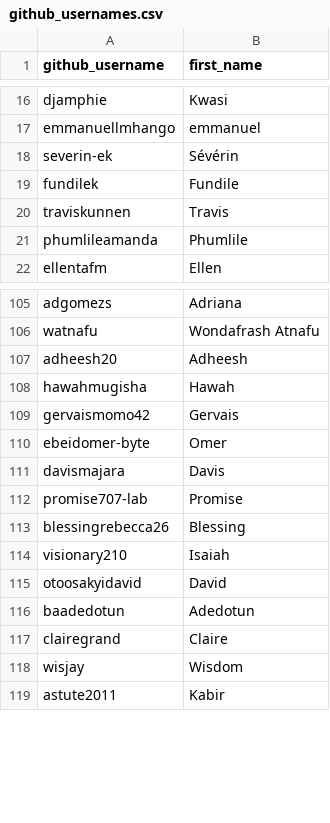
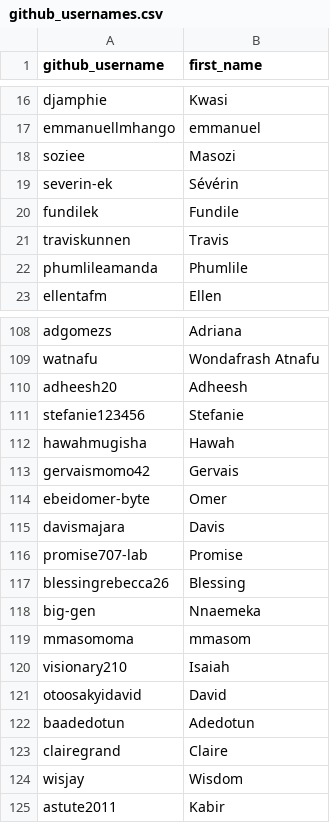
Before and after one commit to ds4owd-dev/ds4owd-002-quiz, a CSV file: modules/github_usernames.csv, drawn as a sheet; only a part is shown, gaps mark what is left out; the diff covers the shown part only; the diff names each change by its address in the sheet, - before the commit and + after, or states it on an @@ line.

```diff
--- a/modules/github_usernames.csv
+++ b/modules/github_usernames.csv
+row 18: soziee | Masozi
+row 111: stefanie123456 | Stefanie
+row 118: big-gen | Nnaemeka
+row 119: mmasomoma | mmasom
```
Also changed, not shown: 9 added rows elsewhere in this file.
